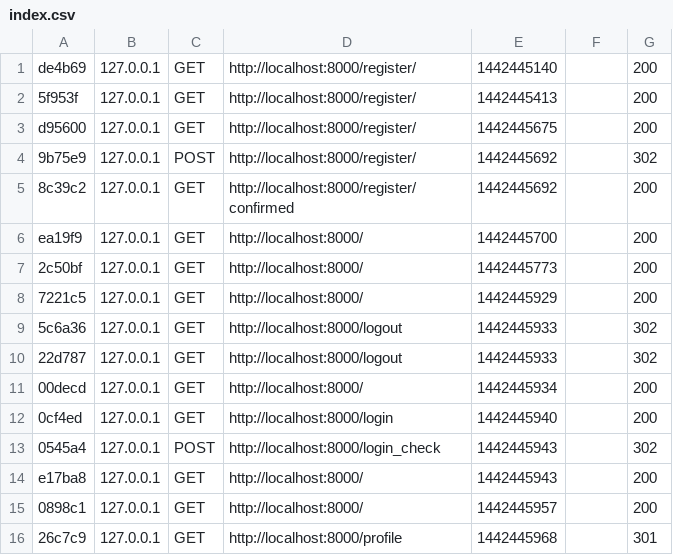
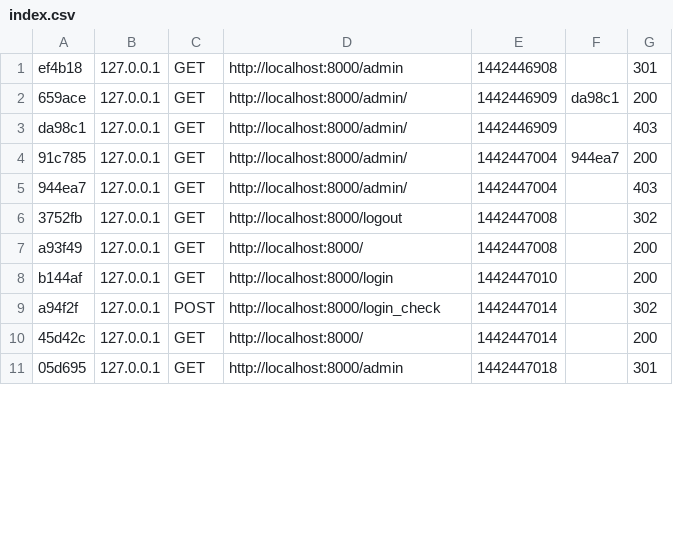
Before and after one commit to VincentRoma/speakit, a CSV file: app/cache/dev/profiler/index.csv, drawn as a sheet; only a part is shown; the diff covers the shown part only.

Commit message:
Sonata Admin Bundle #RoxxerEasyCaDegage

```diff
--- a/app/cache/dev/profiler/index.csv
+++ b/app/cache/dev/profiler/index.csv
@@ -1,16 +1,11 @@
-de4b69,127.0.0.1,GET,http://localhost:8000/register/,1442445140,,200
-5f953f,127.0.0.1,GET,http://localhost:8000/register/,1442445413,,200
-d95600,127.0.0.1,GET,http://localhost:8000/register/,1442445675,,200
-9b75e9,127.0.0.1,POST,http://localhost:8000/register/,1442445692,,302
-8c39c2,127.0.0.1,GET,http://localhost:8000/register/confirmed,1442445692,,200
-ea19f9,127.0.0.1,GET,http://localhost:8000/,1442445700,,200
-2c50bf,127.0.0.1,GET,http://localhost:8000/,1442445773,,200
-7221c5,127.0.0.1,GET,http://localhost:8000/,1442445929,,200
-5c6a36,127.0.0.1,GET,http://localhost:8000/logout,1442445933,,302
-22d787,127.0.0.1,GET,http://localhost:8000/logout,1442445933,,302
-00decd,127.0.0.1,GET,http://localhost:8000/,1442445934,,200
-0cf4ed,127.0.0.1,GET,http://localhost:8000/login,1442445940,,200
-0545a4,127.0.0.1,POST,http://localhost:8000/login_check,1442445943,,302
-e17ba8,127.0.0.1,GET,http://localhost:8000/,1442445943,,200
-0898c1,127.0.0.1,GET,http://localhost:8000/,1442445957,,200
-26c7c9,127.0.0.1,GET,http://localhost:8000/profile,1442445968,,301
+ef4b18,127.0.0.1,GET,http://localhost:8000/admin,1442446908,,301
+659ace,127.0.0.1,GET,http://localhost:8000/admin/,1442446909,da98c1,200
+da98c1,127.0.0.1,GET,http://localhost:8000/admin/,1442446909,,403
+91c785,127.0.0.1,GET,http://localhost:8000/admin/,1442447004,944ea7,200
+944ea7,127.0.0.1,GET,http://localhost:8000/admin/,1442447004,,403
+3752fb,127.0.0.1,GET,http://localhost:8000/logout,1442447008,,302
+a93f49,127.0.0.1,GET,http://localhost:8000/,1442447008,,200
+b144af,127.0.0.1,GET,http://localhost:8000/login,1442447010,,200
+a94f2f,127.0.0.1,POST,http://localhost:8000/login_check,1442447014,,302
+45d42c,127.0.0.1,GET,http://localhost:8000/,1442447014,,200
+05d695,127.0.0.1,GET,http://localhost:8000/admin,1442447018,,301
```
Also changed, not shown: 5 added rows and 9 edited cells elsewhere in this file, 24 other files.
